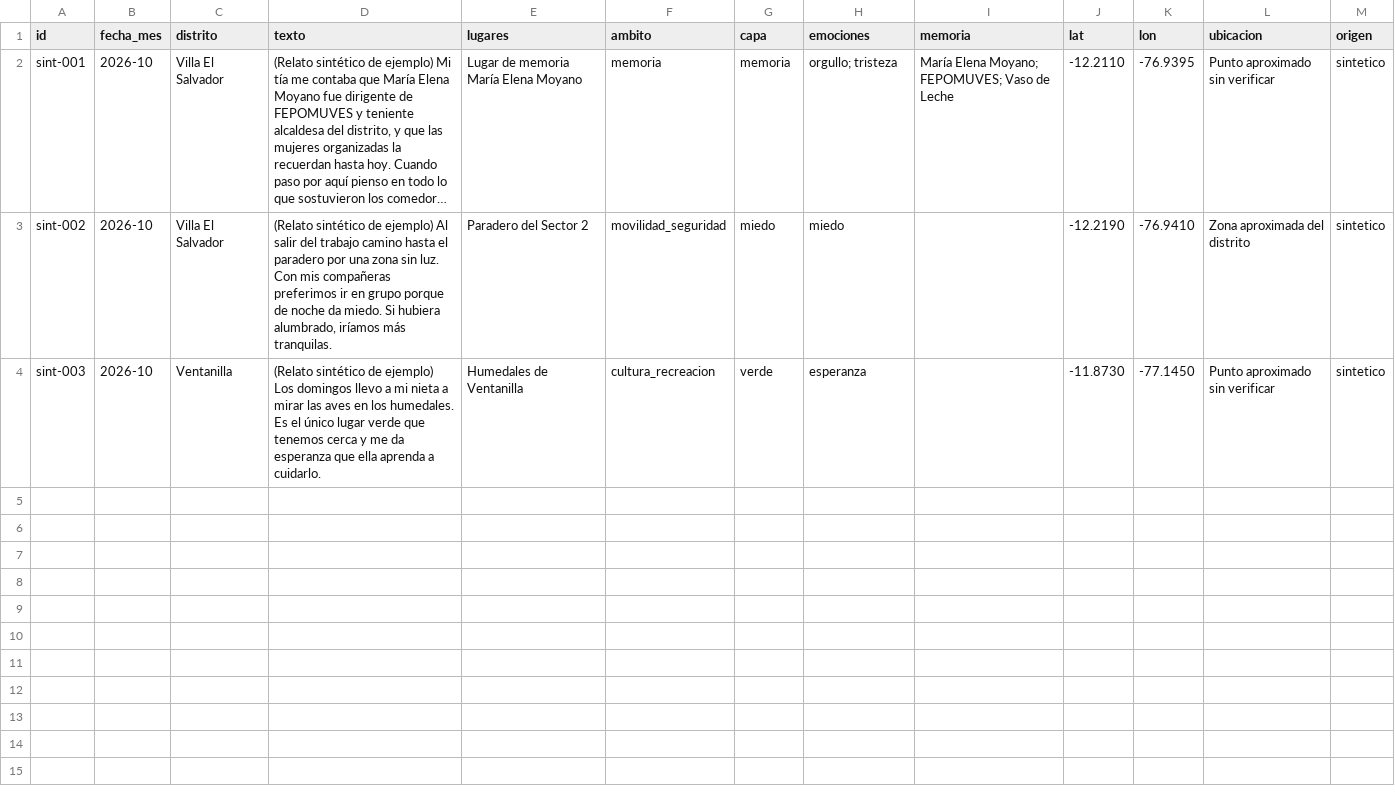
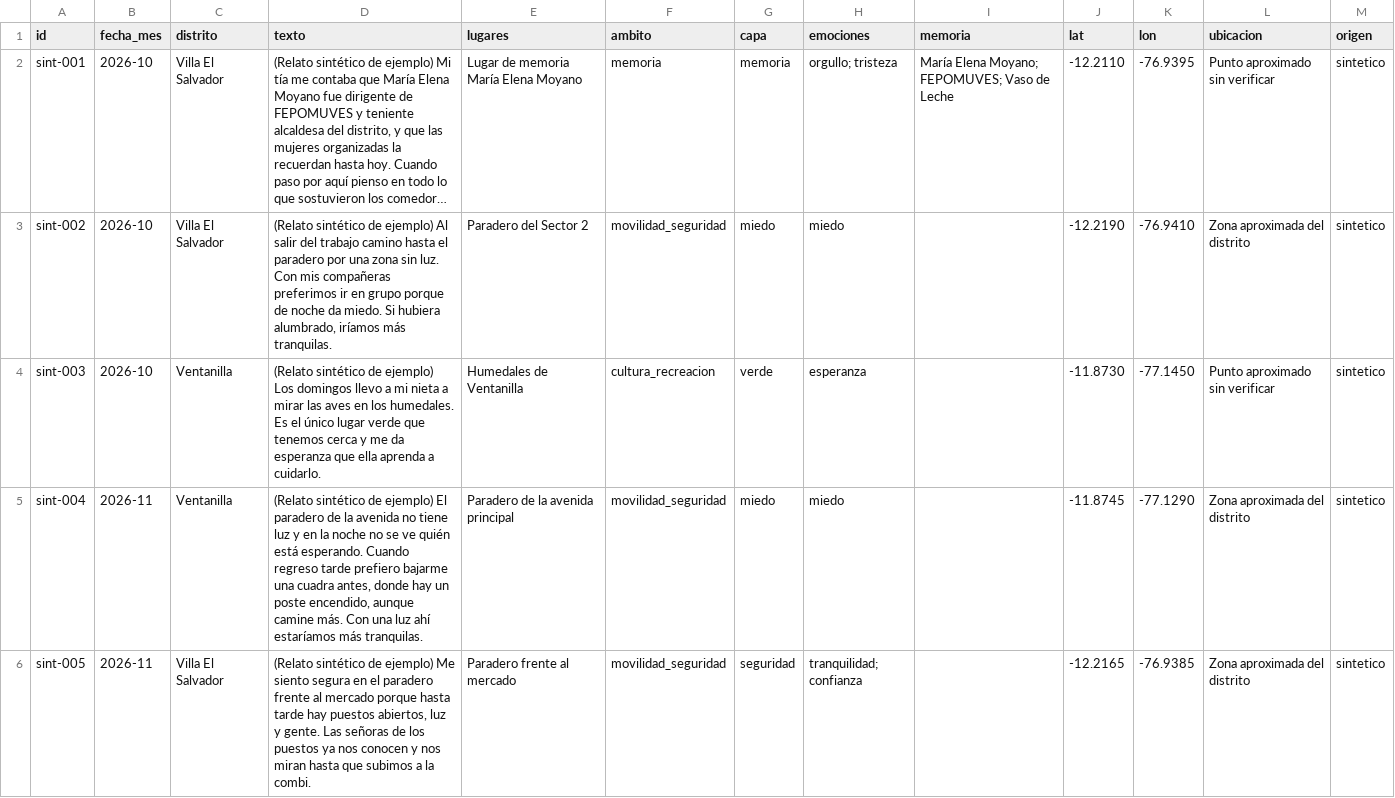
Before and after one commit to sandypmj/juntes, a CSV file: data/relatos.csv, drawn as a sheet; long unchanged cells end in ….

```diff
--- a/data/relatos.csv
+++ b/data/relatos.csv
@@ -4 +4,3 @@ sint-002,2026-10,Villa El Salvador,"(Relato sintético de ejemplo) Al salir del
 sint-003,2026-10,Ventanilla,"(Relato sintético de ejemplo) Los domingos llevo a mi nieta a mirar las aves en los humedales. Es el único lugar verde que tenemos cerca y me da esperanza que ella aprenda a cuidarlo.",Humedales de Ventanilla,cultura_recreacion,verde,esperanza,,-11.8730,-77.1450,Punto aproximado sin verificar,sintetico
+sint-004,2026-11,Ventanilla,"(Relato sintético de ejemplo) El paradero de la avenida no tiene luz y en la noche no se ve quién está esperando. Cuando regreso tarde prefiero bajarme una cuadra antes, donde hay un poste encendido, aunque camine más. Con una luz ahí estaríamos más tranquilas.",Paradero de la avenida principal,movilidad_seguridad,miedo,miedo,,-11.8745,-77.1290,Zona aproximada del distrito,sintetico
+sint-005,2026-11,Villa El Salvador,"(Relato sintético de ejemplo) Me siento segura en el paradero frente al mercado porque hasta tarde hay puestos abiertos, luz y gente. Las señoras de los puestos ya nos conocen y nos miran hasta que subimos a la combi.",Paradero frente al mercado,movilidad_seguridad,seguridad,tranquilidad; confianza,,-12.2165,-76.9385,Zona aproximada del distrito,sintetico
```
Also changed, not shown: 3 other files.
